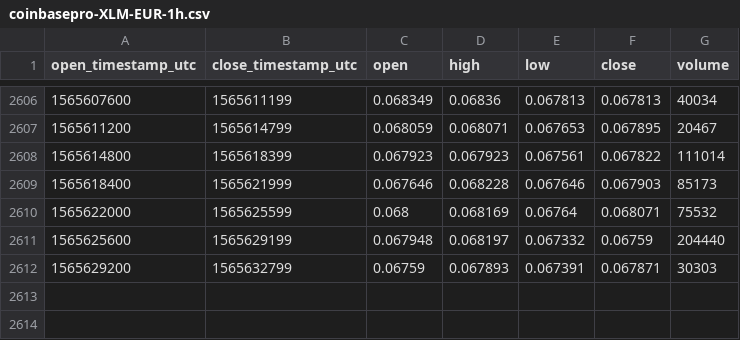
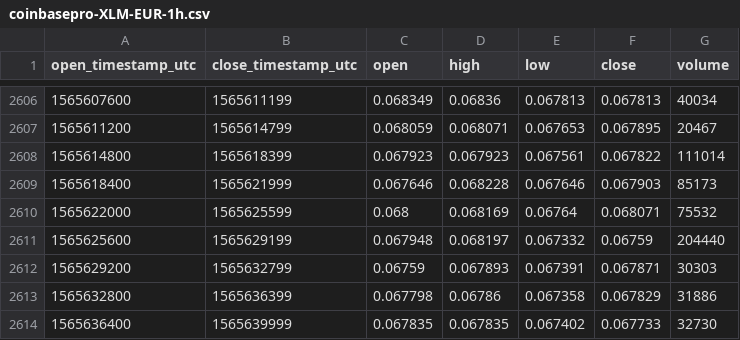
Before and after one commit to cryptobigbro/coinbasepro-XLM-EUR, a CSV file: coinbasepro-XLM-EUR-1h.csv, drawn as a sheet; only a part is shown, gaps mark what is left out.

Commit message:
Update OHLCV data.

```diff
--- a/coinbasepro-XLM-EUR-1h.csv
+++ b/coinbasepro-XLM-EUR-1h.csv
@@ -2612 +2612,3 @@ open_timestamp_utc,close_timestamp_utc,open,high,low,close,volume
 1565629200,1565632799,0.06759,0.067893,0.067391,0.067871,30303
+1565632800,1565636399,0.067798,0.06786,0.067358,0.067829,31886
+1565636400,1565639999,0.067835,0.067835,0.067402,0.067733,32730
```
